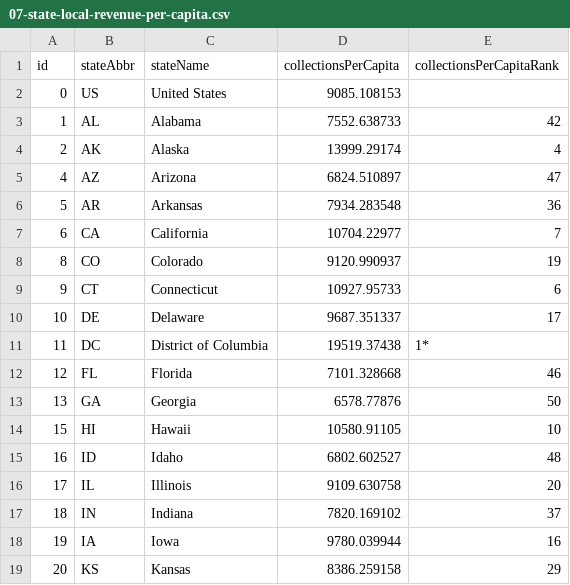
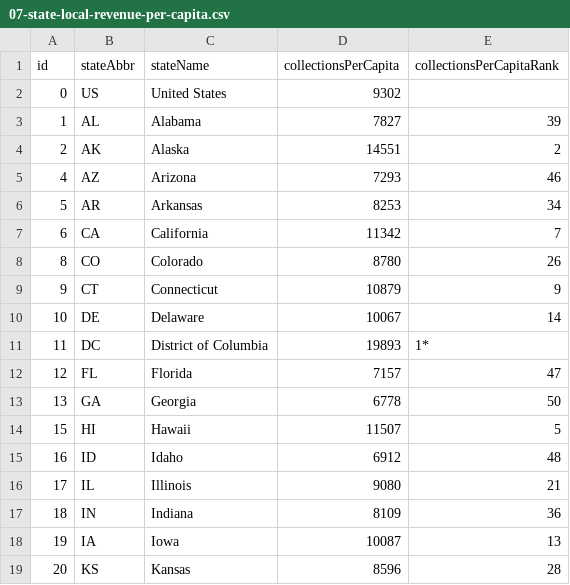
Before and after one commit to TaxFoundation/facts-and-figures, a CSV file: 07-state-local-revenue-per-capita.csv, drawn as a sheet; only a part is shown; the diff covers the shown part only.

Commit message:
Table 5-7 updates

```diff
--- a/07-state-local-revenue-per-capita.csv
+++ b/07-state-local-revenue-per-capita.csv
@@ -1,19 +1,19 @@
 id,stateAbbr,stateName,collectionsPerCapita,collectionsPerCapitaRank
-0,US,United States,9085.108153,
-1,AL,Alabama,7552.638733,42
-2,AK,Alaska,13999.29174,4
-4,AZ,Arizona,6824.510897,47
-5,AR,Arkansas,7934.283548,36
-6,CA,California,10704.22977,7
-8,CO,Colorado,9120.990937,19
-9,CT,Connecticut,10927.95733,6
-10,DE,Delaware,9687.351337,17
-11,DC,District of Columbia,19519.37438,1*
-12,FL,Florida,7101.328668,46
-13,GA,Georgia,6578.77876,50
-15,HI,Hawaii,10580.91105,10
-16,ID,Idaho,6802.602527,48
-17,IL,Illinois,9109.630758,20
-18,IN,Indiana,7820.169102,37
-19,IA,Iowa,9780.039944,16
-20,KS,Kansas,8386.259158,29
+0,US,United States,9302,
+1,AL,Alabama,7827,39
+2,AK,Alaska,14551,2
+4,AZ,Arizona,7293,46
+5,AR,Arkansas,8253,34
+6,CA,California,11342,7
+8,CO,Colorado,8780,26
+9,CT,Connecticut,10879,9
+10,DE,Delaware,10067,14
+11,DC,District of Columbia,19893,1*
+12,FL,Florida,7157,47
+13,GA,Georgia,6778,50
+15,HI,Hawaii,11507,5
+16,ID,Idaho,6912,48
+17,IL,Illinois,9080,21
+18,IN,Indiana,8109,36
+19,IA,Iowa,10087,13
+20,KS,Kansas,8596,28
```
Also changed, not shown: 60 edited cells elsewhere in this file, 05-state-revenue-per-capita.csv, 06-state-local-collections-per-capita.csv.
